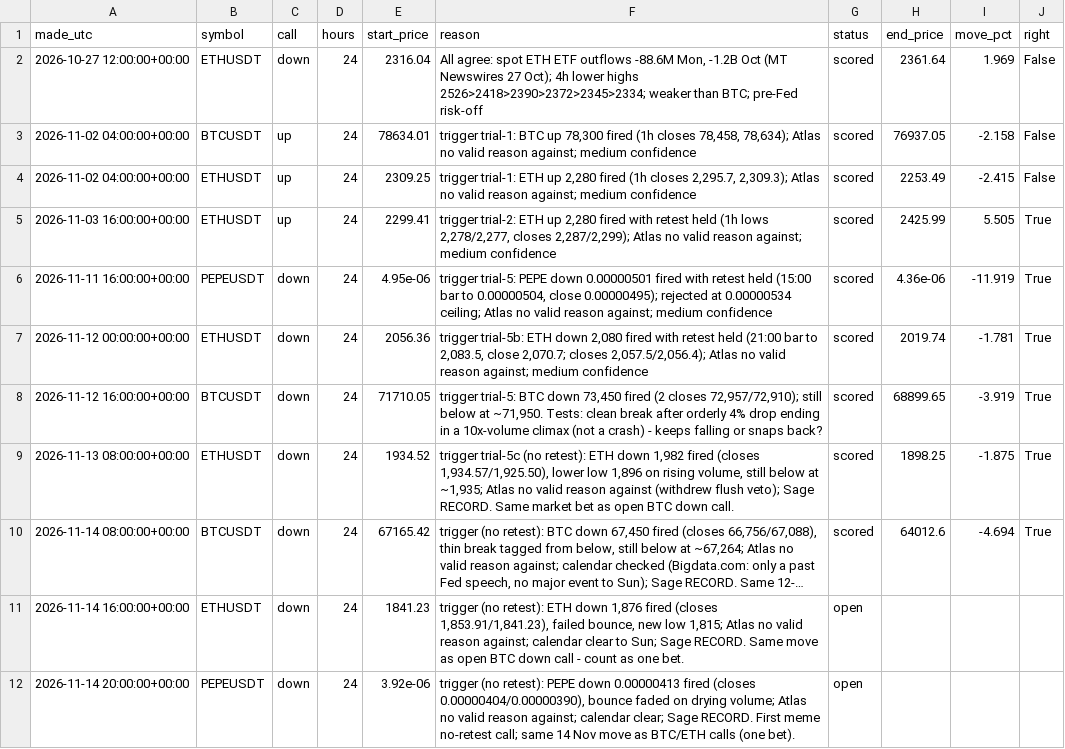
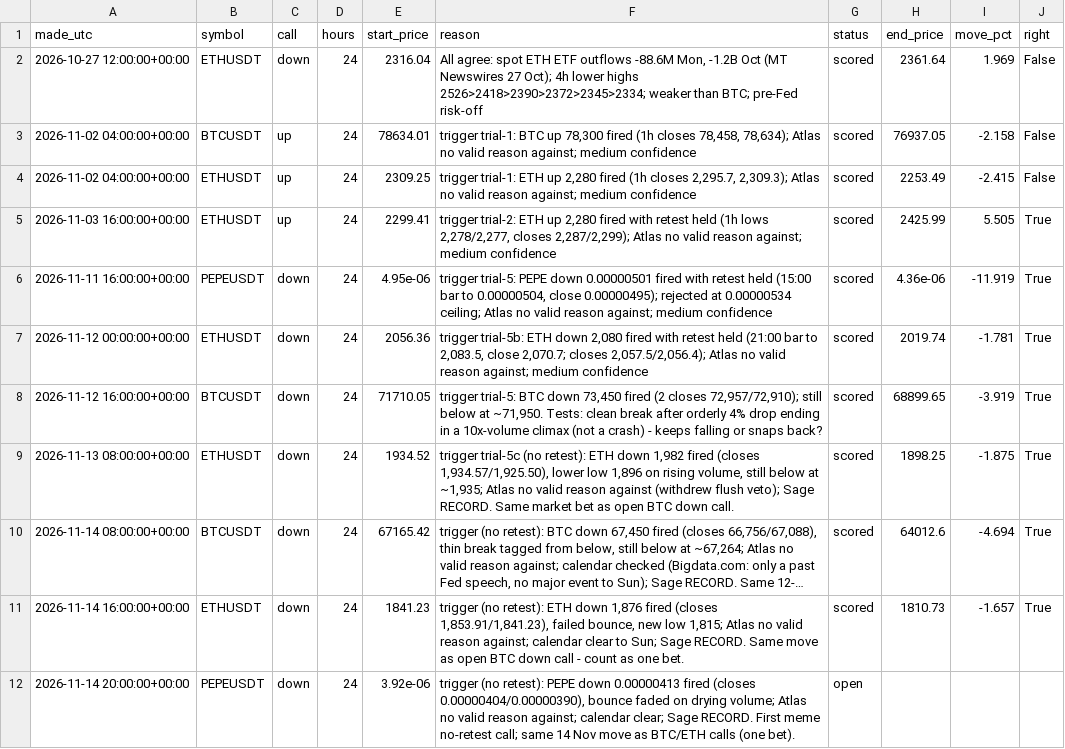
Before and after one commit to atwirabih01-creator/my-first-project, a CSV file: trading/journal/calls.csv, drawn as a sheet; long unchanged cells end in …; the diff names each change by its address in the sheet, - before the commit and + after, or states it on an @@ line.

```diff
--- a/trading/journal/calls.csv
+++ b/trading/journal/calls.csv
-G11 (status): open
+G11 (status): scored
-H11 (end_price): (empty)
+H11 (end_price): 1810.73
-I11 (move_pct): (empty)
+I11 (move_pct): -1.657
-J11 (right): (empty)
+J11 (right): True
```
Also changed, not shown: 4 other files.
